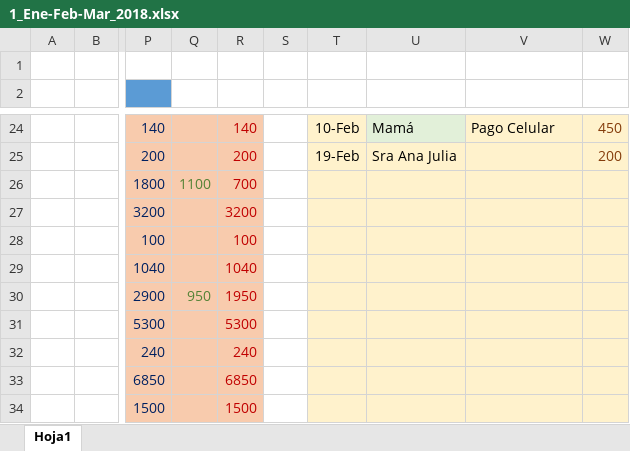
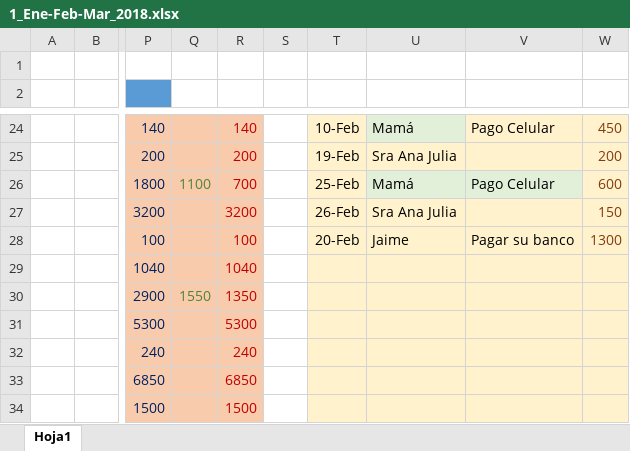
Before and after one commit to Adrifelcha/Adrifelcha, an Excel workbook: Finanzas/1_Ene-Feb-Mar_2018.xlsx, sheet Hoja1, drawn as a sheet; only a part is shown, gaps mark what is left out; values as stored, in another font and other column widths than the file's, no borders; the diff covers the shown part only; the diff names each change by its address in the sheet, - before the commit and + after, or states it on an @@ line.

```diff
--- a/Finanzas/1_Ene-Feb-Mar_2018.xlsx (sheet Hoja1)
+++ b/Finanzas/1_Ene-Feb-Mar_2018.xlsx (sheet Hoja1)
-T26: (empty)
+T26: 25-Feb
-U26: (empty)
+U26: Mamá
-U26:V26 fill: #FFF2CC
+U26:V26 fill: #E2F0D9
-V26: (empty)
+V26: Pago Celular
-W26: (empty)
+W26: 600
-T27: (empty)
+T27: 26-Feb
-U27: (empty)
+U27: Sra Ana Julia
-W27: (empty)
+W27: 150
-T28: (empty)
+T28: 20-Feb
-U28: (empty)
+U28: Jaime
-V28: (empty)
+V28: Pagar su banco
-W28: (empty)
+W28: 1300
-Q30: 950
+Q30: 1550
-R30: 1950
+R30: 1350
```
Also changed, not shown: 4 added rows, 4 removed rows and 17 edited cells elsewhere in this sheet, 2 other files.
